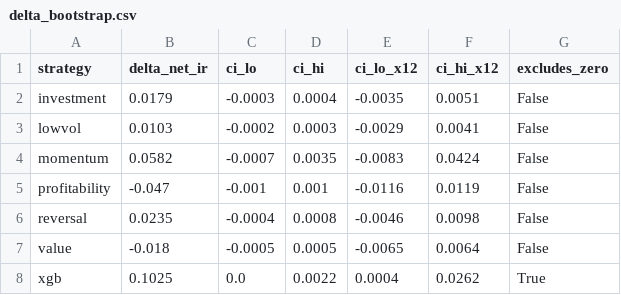
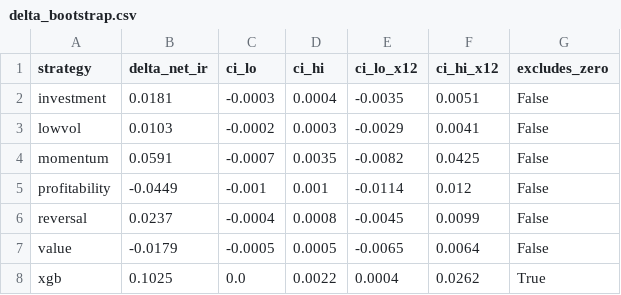
Before and after one commit to giladgang/momentum_regime, a CSV file: paper/results/banding_study/delta_bootstrap.csv, drawn as a sheet.

```diff
--- a/paper/results/banding_study/delta_bootstrap.csv
+++ b/paper/results/banding_study/delta_bootstrap.csv
@@ -1,8 +1,8 @@
 strategy,delta_net_ir,ci_lo,ci_hi,ci_lo_x12,ci_hi_x12,excludes_zero
-investment,0.0179,-0.0003,0.0004,-0.0035,0.0051,False
+investment,0.0181,-0.0003,0.0004,-0.0035,0.0051,False
 lowvol,0.0103,-0.0002,0.0003,-0.0029,0.0041,False
-momentum,0.0582,-0.0007,0.0035,-0.0083,0.0424,False
-profitability,-0.047,-0.001,0.001,-0.0116,0.0119,False
-reversal,0.0235,-0.0004,0.0008,-0.0046,0.0098,False
-value,-0.018,-0.0005,0.0005,-0.0065,0.0064,False
+momentum,0.0591,-0.0007,0.0035,-0.0082,0.0425,False
+profitability,-0.0449,-0.001,0.001,-0.0114,0.012,False
+reversal,0.0237,-0.0004,0.0008,-0.0045,0.0099,False
+value,-0.0179,-0.0005,0.0005,-0.0065,0.0064,False
 xgb,0.1025,0.0,0.0022,0.0004,0.0262,True
```
Also changed, not shown: paper/results/banding_study/best_cells.csv, paper/results/banding_study/cells.csv, 2 other files.
